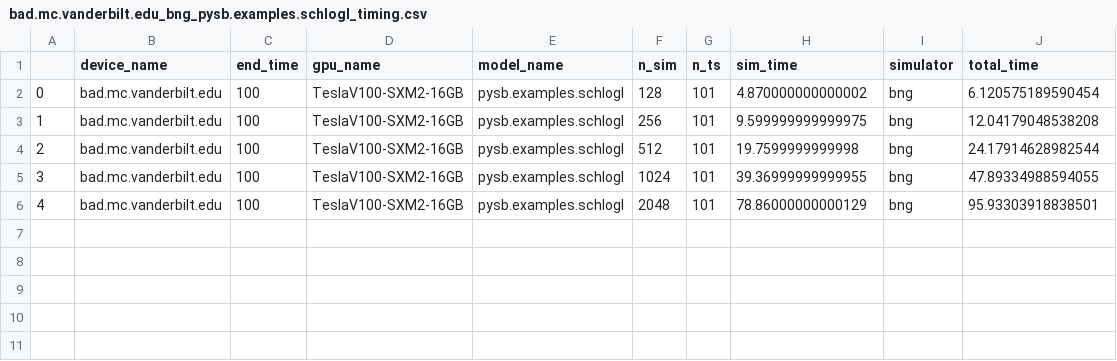
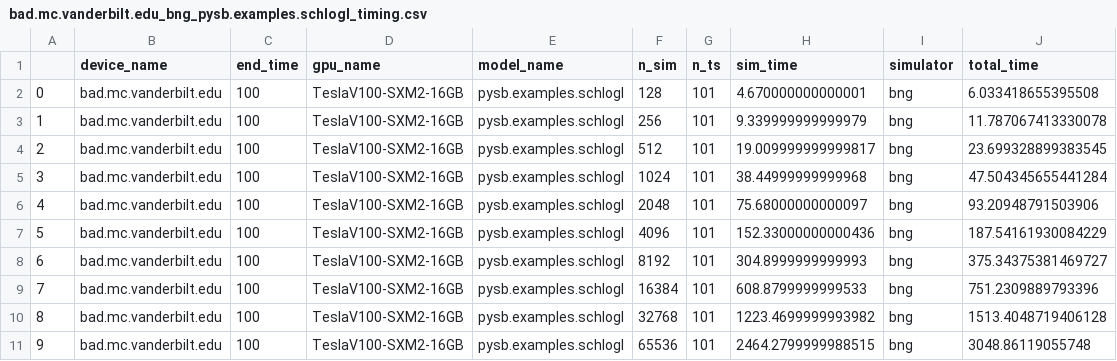
Before and after one commit to LoLab-MSM/GPU_SSA_paper2023, a CSV file: Timings/bad.mc.vanderbilt.edu_bng_pysb.examples.schlogl_timing.csv, drawn as a sheet.

Commit message:
adding updated times with bng correct precision output

```diff
--- a/Timings/bad.mc.vanderbilt.edu_bng_pysb.examples.schlogl_timing.csv
+++ b/Timings/bad.mc.vanderbilt.edu_bng_pysb.examples.schlogl_timing.csv
@@ -1,6 +1,11 @@
 ,device_name,end_time,gpu_name,model_name,n_sim,n_ts,sim_time,simulator,total_time
-0,bad.mc.vanderbilt.edu,100,TeslaV100-SXM2-16GB,pysb.examples.schlogl,128,101,4.870000000000002,bng,6.120575189590454
-1,bad.mc.vanderbilt.edu,100,TeslaV100-SXM2-16GB,pysb.examples.schlogl,256,101,9.599999999999975,bng,12.04179048538208
-2,bad.mc.vanderbilt.edu,100,TeslaV100-SXM2-16GB,pysb.examples.schlogl,512,101,19.7599999999998,bng,24.17914628982544
-3,bad.mc.vanderbilt.edu,100,TeslaV100-SXM2-16GB,pysb.examples.schlogl,1024,101,39.36999999999955,bng,47.89334988594055
-4,bad.mc.vanderbilt.edu,100,TeslaV100-SXM2-16GB,pysb.examples.schlogl,2048,101,78.86000000000129,bng,95.93303918838501
+0,bad.mc.vanderbilt.edu,100,TeslaV100-SXM2-16GB,pysb.examples.schlogl,128,101,4.670000000000001,bng,6.033418655395508
+1,bad.mc.vanderbilt.edu,100,TeslaV100-SXM2-16GB,pysb.examples.schlogl,256,101,9.339999999999979,bng,11.787067413330078
+2,bad.mc.vanderbilt.edu,100,TeslaV100-SXM2-16GB,pysb.examples.schlogl,512,101,19.009999999999817,bng,23.699328899383545
+3,bad.mc.vanderbilt.edu,100,TeslaV100-SXM2-16GB,pysb.examples.schlogl,1024,101,38.44999999999968,bng,47.504345655441284
+4,bad.mc.vanderbilt.edu,100,TeslaV100-SXM2-16GB,pysb.examples.schlogl,2048,101,75.68000000000097,bng,93.20948791503906
+5,bad.mc.vanderbilt.edu,100,TeslaV100-SXM2-16GB,pysb.examples.schlogl,4096,101,152.33000000000436,bng,187.54161930084229
+6,bad.mc.vanderbilt.edu,100,TeslaV100-SXM2-16GB,pysb.examples.schlogl,8192,101,304.8999999999993,bng,375.34375381469727
+7,bad.mc.vanderbilt.edu,100,TeslaV100-SXM2-16GB,pysb.examples.schlogl,16384,101,608.8799999999533,bng,751.2309889793396
+8,bad.mc.vanderbilt.edu,100,TeslaV100-SXM2-16GB,pysb.examples.schlogl,32768,101,1223.4699999993982,bng,1513.4048719406128
+9,bad.mc.vanderbilt.edu,100,TeslaV100-SXM2-16GB,pysb.examples.schlogl,65536,101,2464.2799999988515,bng,3048.86119055748
```
Also changed, not shown: Timings/bad.mc.vanderbilt.edu_bng_pysb.examples.michment_timing.csv, 1 other file.
